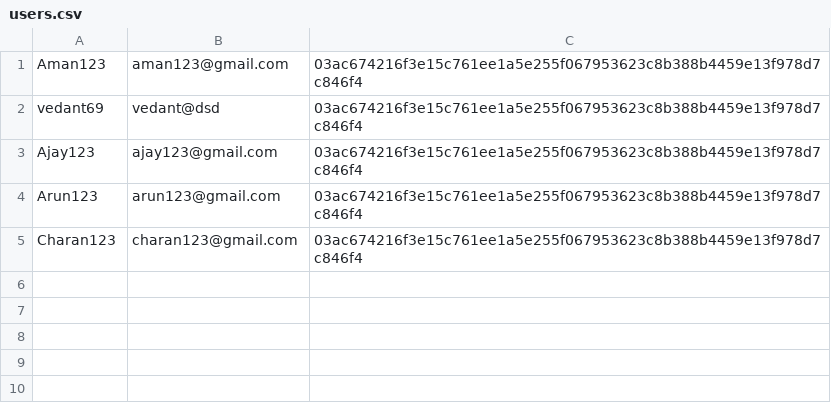
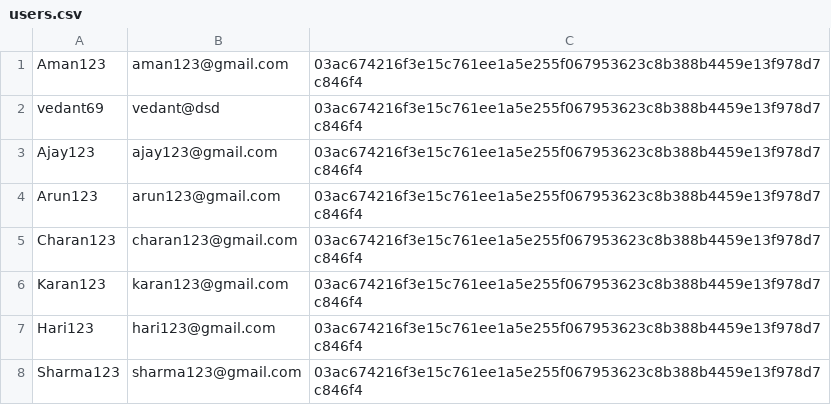
Before and after one commit to UdayRajSingh288/He110Wor1d_Workshop_PHP, a CSV file: users.csv, drawn as a sheet; the diff names each change by its address in the sheet, - before the commit and + after, or states it on an @@ line.

```diff
--- a/users.csv
+++ b/users.csv
+row 6: Karan123 | karan123@gmail.com | 03ac674216f3e15c761ee1a5e255f067953623c8b388b4459e13f978d7c846f4
+row 7: Hari123 | hari123@gmail.com | 03ac674216f3e15c761ee1a5e255f067953623c8b388b4459e13f978d7c846f4
+row 8: Sharma123 | sharma123@gmail.com | 03ac674216f3e15c761ee1a5e255f067953623c8b388b4459e13f978d7c846f4
```
Also changed, not shown: 3 other files.
